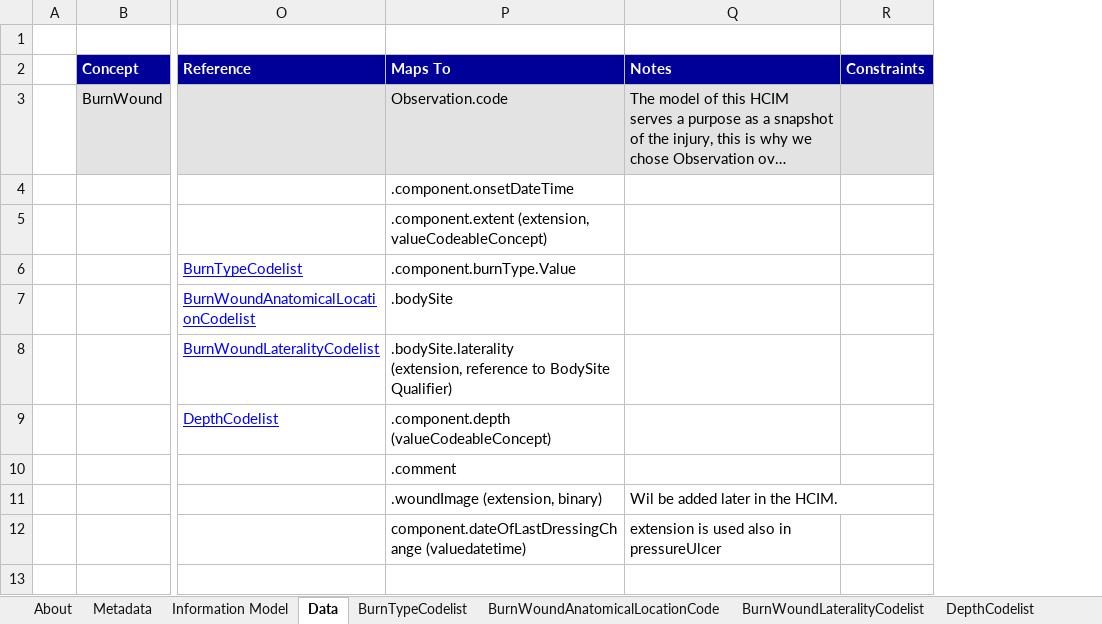
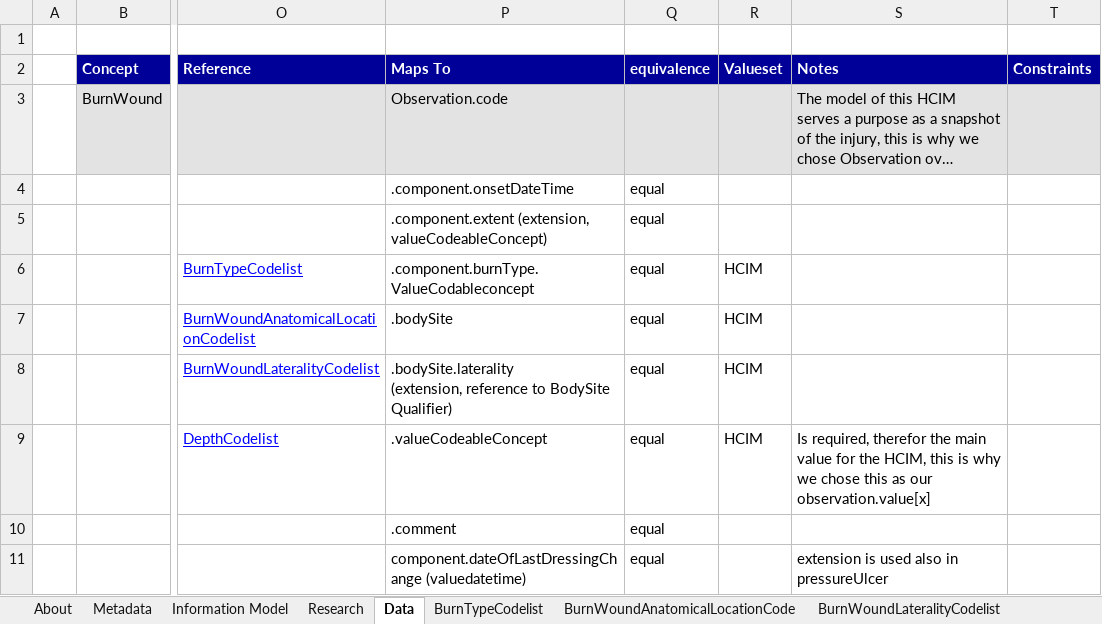
Before and after one commit to Nictiz/Nictiz-STU3-Zib2017, an Excel workbook: Mappings/Burnwound - STU3.xlsx, sheet Data, drawn as a sheet; only a part is shown, gaps mark what is left out; long unchanged cells end in …; values as stored, in another font and other column widths than the file's, no borders; removed rows and columns are numbered as before the commit, all else as after; rows hold the shown columns only; the diff names each change by its address in the sheet, - before the commit and + after, or states it on an @@ line.

Commit message:
Amended burnWound mapping

```diff
--- a/Mappings/Burnwound - STU3.xlsx (sheet Data)
+++ b/Mappings/Burnwound - STU3.xlsx (sheet Data)
+sheet tab: Research
+column Q (equivalence), rows 4-11: all equal
+column R (Valueset), rows 6-9: all HCIM
-P6 (Maps To): .component.burnType.Value
+P6 (Maps To): .component.burnType.ValueCodableconcept
-P9 (Maps To): .component.depth (valueCodeableConcept)
+P9 (Maps To): .valueCodeableConcept
-S9 (Notes): (empty)
+S9 (Notes): Is required, therefor the main value for the HCIM, this is why we chose this as our observation.value[x]
-row 11:  |  |  | .woundImage (extension, binary) | Wil be added later in the HCIM.
```
Also changed, not shown: charts or pictures.
